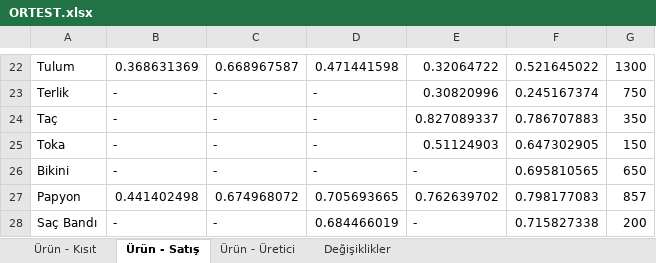
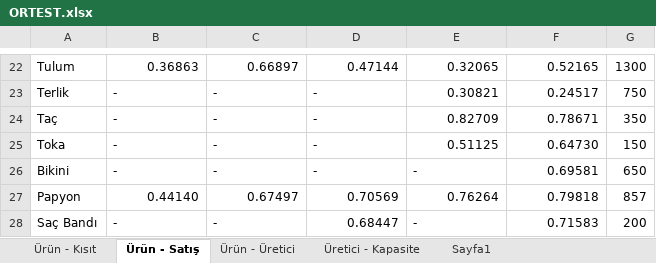
Before and after one commit to company5555/OR-Tools, an Excel workbook: ORTEST.xlsx, sheet Ürün - Satış, drawn as a sheet; only a part is shown, gaps mark what is left out; values as stored, in another font and other column widths than the file's, no borders; the diff covers the shown part only; the diff names each change by its address in the sheet, - before the commit and + after, or states it on an @@ line.

```diff
--- a/ORTEST.xlsx (sheet Ürün - Satış)
+++ b/ORTEST.xlsx (sheet Ürün - Satış)
-sheet tab: Değişiklikler
+sheet tab: Üretici - Kapasite
+sheet tab: Sayfa1
-B22: 0.368631369
+B22: 0.36863
-C22: 0.668967587
+C22: 0.66897
-D22: 0.471441598
+D22: 0.47144
-E22: 0.32064722
+E22: 0.32065
-F22: 0.521645022
+F22: 0.52165
-E23: 0.30820996
+E23: 0.30821
-F23: 0.245167374
+F23: 0.24517
-E24: 0.827089337
+E24: 0.82709
-F24: 0.786707883
+F24: 0.78671
-E25: 0.51124903
+E25: 0.51125
-F25: 0.647302905
+F25: 0.64730
-F26: 0.695810565
+F26: 0.69581
-B27: 0.441402498
+B27: 0.44140
-C27: 0.674968072
+C27: 0.67497
-D27: 0.705693665
+D27: 0.70569
-E27: 0.762639702
+E27: 0.76264
-F27: 0.798177083
+F27: 0.79818
-D28: 0.684466019
+D28: 0.68447
-F28: 0.715827338
+F28: 0.71583
```
Also changed, not shown: 87 edited cells and cell formats elsewhere in this sheet, sheet Ürün - Üretici, sheet Ürün - Kısıt, 8 other files.
